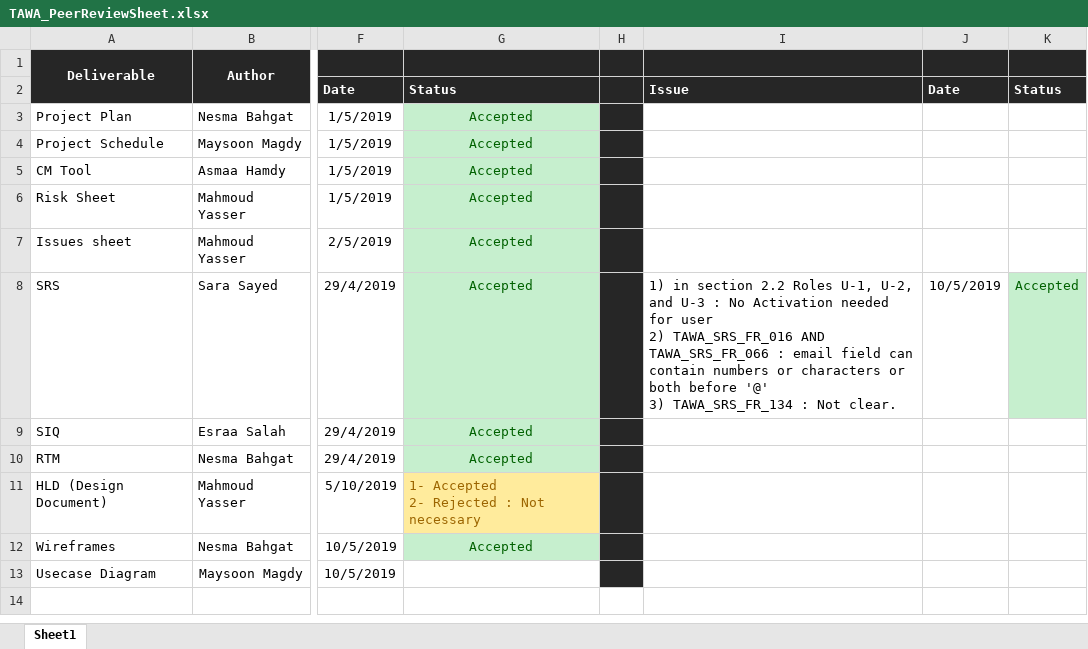
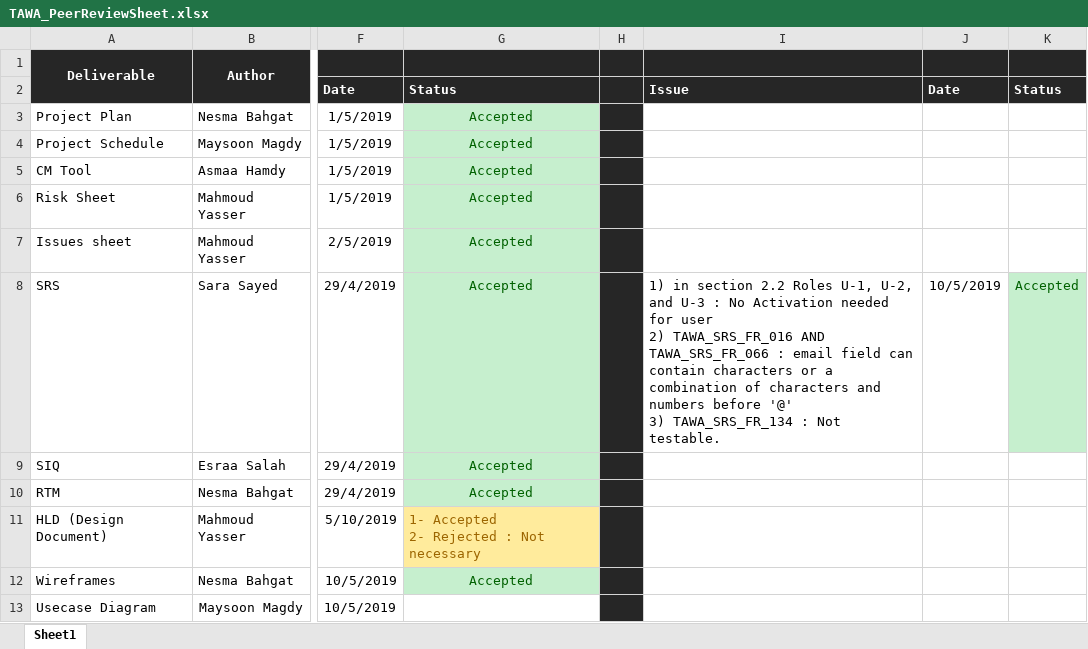
Before and after one commit to asmaahamdy250/Travel-Adviser-Web-Application, an Excel workbook: Review/Peer Review/TAWA_PeerReviewSheet.xlsx, sheet Sheet1, drawn as a sheet; only a part is shown, gaps mark what is left out; values as stored, in another font and other column widths than the file's, no borders; ↵ is a line break in a cell; the diff names each change by its address in the sheet, - before the commit and + after, or states it on an @@ line.

Commit message:
SRS is reviewed

```diff
--- a/Review/Peer Review/TAWA_PeerReviewSheet.xlsx (sheet Sheet1)
+++ b/Review/Peer Review/TAWA_PeerReviewSheet.xlsx (sheet Sheet1)
-I8: …can contain numbers or characters or both before '@' ↵ 3) TAWA_SRS_FR_134 : Not clear.
+I8: …can contain characters or a combination of characters and numbers before '@' ↵ 3) TAWA_SRS_FR_134 : Not testable.
```
